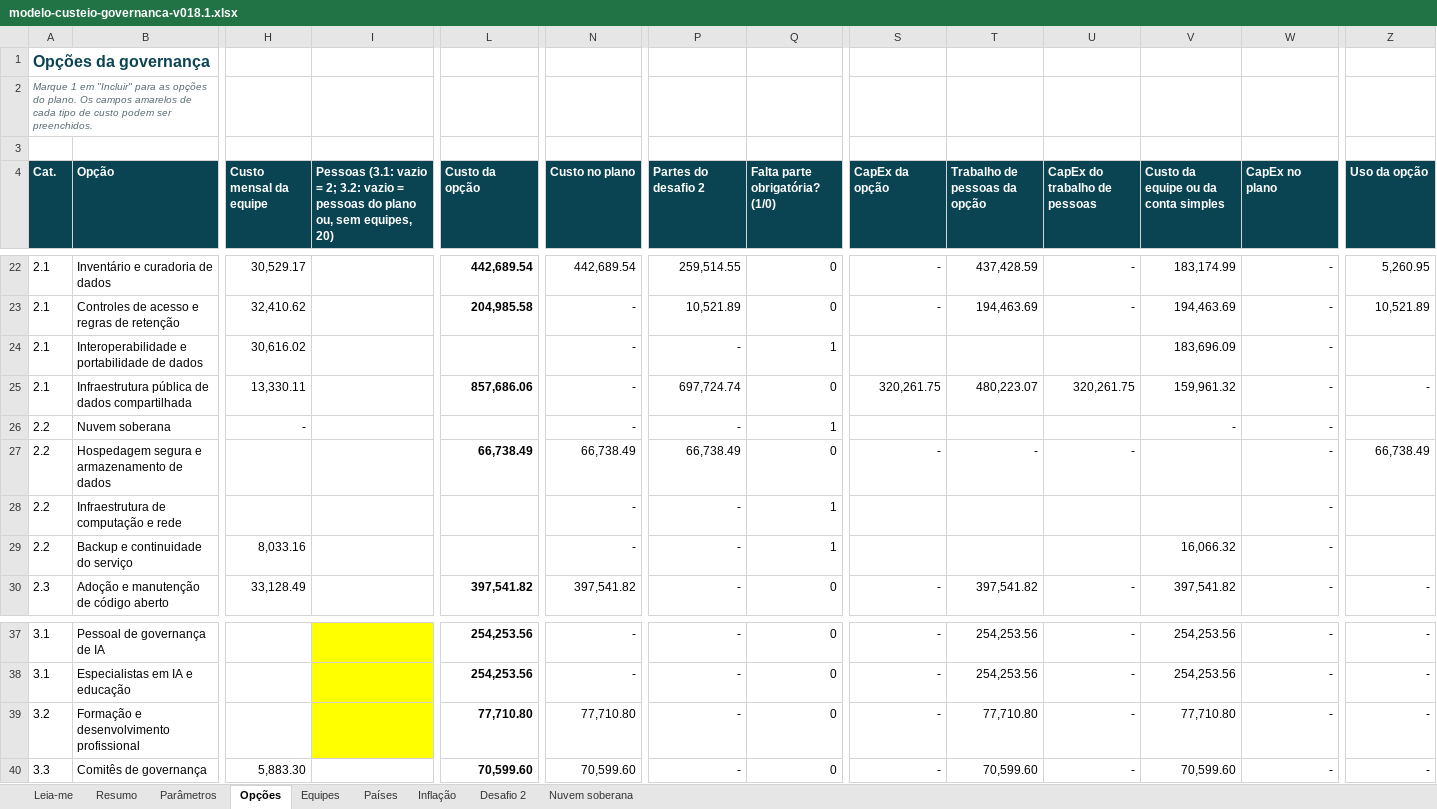
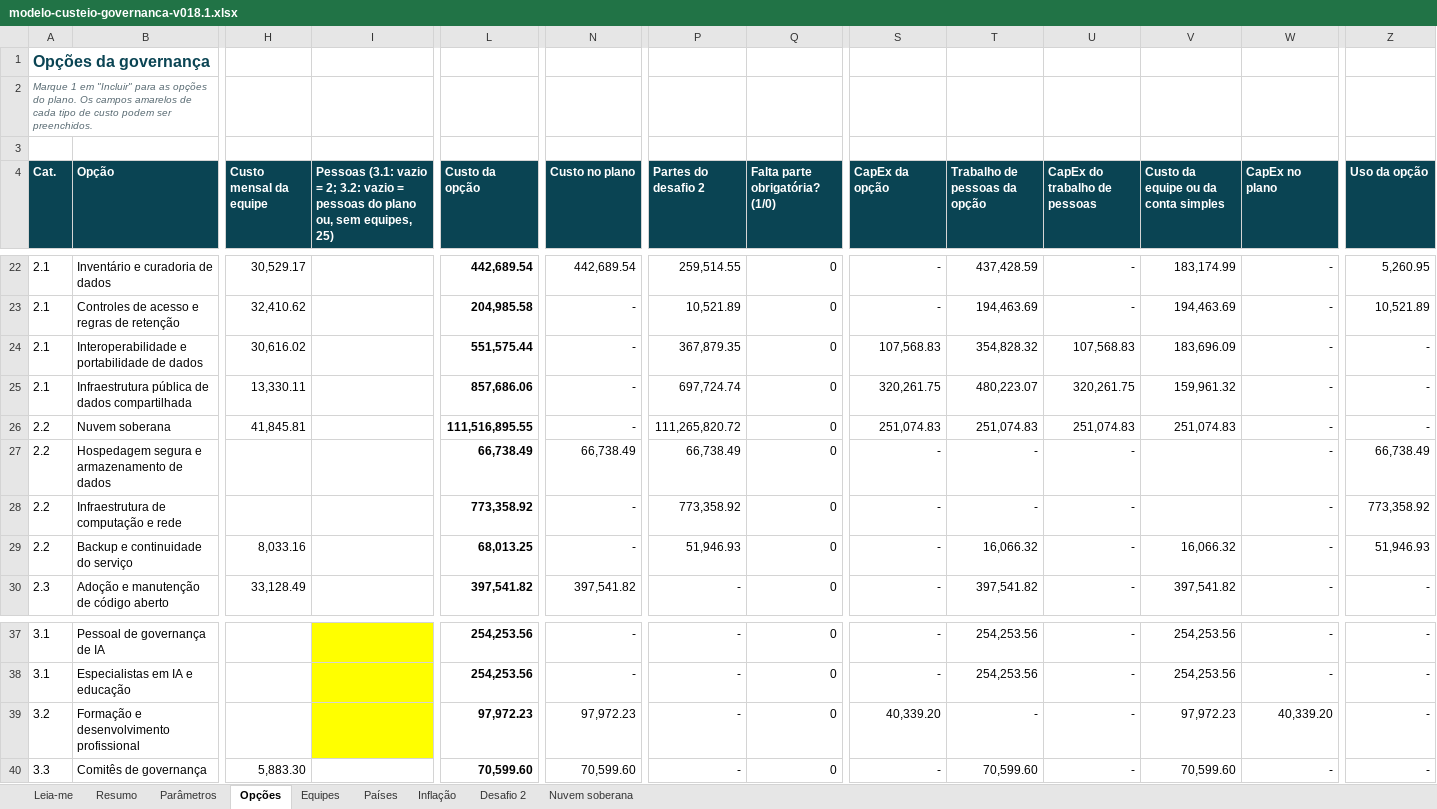
Before and after one commit to emanuelqueiroga/unesco-ai-procurement-tool, an Excel workbook: docs/teste/v018.1/arquivos/modelo-custeio-governanca-v018.1.xlsx, sheet Opções, drawn as a sheet; only a part is shown, gaps mark what is left out; values as stored, in another font and other column widths than the file's, no borders; charts and pictures not drawn; the diff covers the shown part only; the diff names each change by its address in the sheet, - before the commit and + after, or states it on an @@ line.

Commit message:
teste v018.1: formação por componentes e sugestões do desafio 2

```diff
--- a/docs/teste/v018.1/arquivos/modelo-custeio-governanca-v018.1.xlsx (sheet Opções)
+++ b/docs/teste/v018.1/arquivos/modelo-custeio-governanca-v018.1.xlsx (sheet Opções)
-I4: …sem equipes, 20)
+I4: …sem equipes, 25)
-L24 (Custo da opção): (empty)
+L24 (Custo da opção): 551,575.44
-P24 (Partes do desafio 2): -
+P24 (Partes do desafio 2): 367,879.35
-Q24 (Falta parte obrigatória? (1/0)): 1
+Q24 (Falta parte obrigatória? (1/0)): 0
-S24 (CapEx da opção): (empty)
+S24 (CapEx da opção): 107,568.83
-T24 (Trabalho de pessoas da opção): (empty)
+T24 (Trabalho de pessoas da opção): 354,828.32
-U24 (CapEx do trabalho de pessoas): (empty)
+U24 (CapEx do trabalho de pessoas): 107,568.83
-Z24 (Uso da opção): (empty)
+Z24 (Uso da opção): -
-H26 (Custo mensal da equipe): -
+H26 (Custo mensal da equipe): 41,845.81
-L26 (Custo da opção): (empty)
+L26 (Custo da opção): 111,516,895.55
-P26 (Partes do desafio 2): -
+P26 (Partes do desafio 2): 111,265,820.72
-Q26 (Falta parte obrigatória? (1/0)): 1
+Q26 (Falta parte obrigatória? (1/0)): 0
-S26 (CapEx da opção): (empty)
+S26 (CapEx da opção): 251,074.83
-T26 (Trabalho de pessoas da opção): (empty)
+T26 (Trabalho de pessoas da opção): 251,074.83
-U26 (CapEx do trabalho de pessoas): (empty)
+U26 (CapEx do trabalho de pessoas): 251,074.83
-V26: -
+V26: 251,074.83
-Z26 (Uso da opção): (empty)
+Z26 (Uso da opção): -
-L28 (Custo da opção): (empty)
+L28 (Custo da opção): 773,358.92
-P28 (Partes do desafio 2): -
+P28 (Partes do desafio 2): 773,358.92
-Q28:Q29 (Falta parte obrigatória? (1/0)): 1
+Q28:Q29 (Falta parte obrigatória? (1/0)): 0
-S28:S29 (CapEx da opção): (empty)
+S28:S29 (CapEx da opção): -
-T28 (Trabalho de pessoas da opção): (empty)
+T28 (Trabalho de pessoas da opção): -
-U28:U29 (CapEx do trabalho de pessoas): (empty)
+U28:U29 (CapEx do trabalho de pessoas): -
-Z28 (Uso da opção): (empty)
+Z28 (Uso da opção): 773,358.92
-L29 (Custo da opção): (empty)
+L29 (Custo da opção): 68,013.25
-P29 (Partes do desafio 2): -
+P29 (Partes do desafio 2): 51,946.93
-T29 (Trabalho de pessoas da opção): (empty)
+T29 (Trabalho de pessoas da opção): 16,066.32
-Z29 (Uso da opção): (empty)
+Z29 (Uso da opção): 51,946.93
-L39 (Custo da opção): 77,710.80
+L39 (Custo da opção): 97,972.23
-N39 (Custo no plano): 77,710.80
+N39 (Custo no plano): 97,972.23
-S39 (CapEx da opção): -
+S39 (CapEx da opção): 40,339.20
-T39 (Trabalho de pessoas da opção): 77,710.80
+T39 (Trabalho de pessoas da opção): -
-V39: 77,710.80
+V39: 97,972.23
-W39 (CapEx no plano): -
+W39 (CapEx no plano): 40,339.20
```
Also changed, not shown: 1 edited cell elsewhere in this sheet, sheet Parâmetros, sheet Desafio 2, sheet Nuvem soberana, sheet Resumo, sheet Leia-me, formulas that keep their value, docs/teste/v018.1/arquivos/governance-costing-model-v018.1.xlsx, 33 other files.
